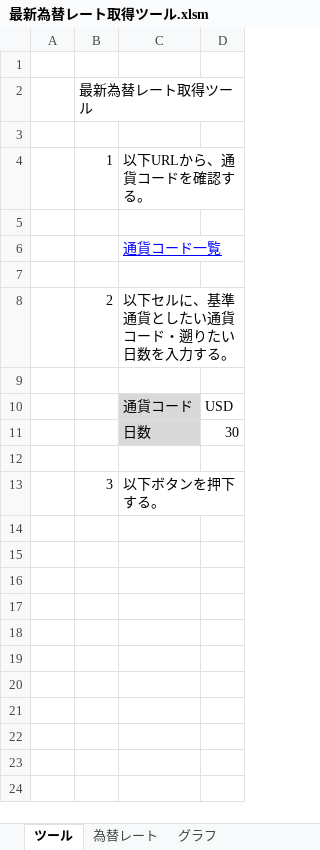
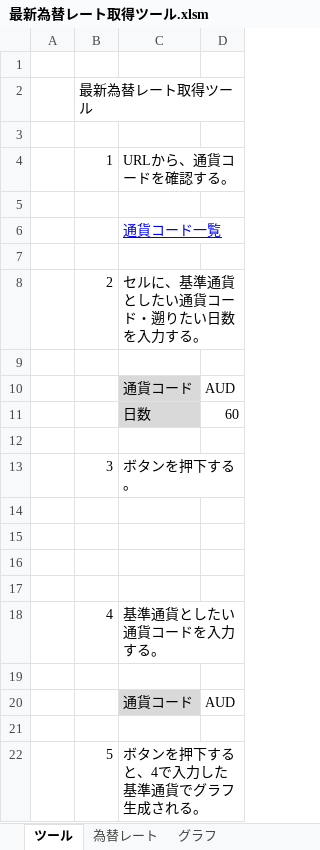
Before and after one commit to qack-dev/vba-forex-tracker, an Excel workbook: 最新為替レート取得ツール.xlsm, sheet ツール, drawn as a sheet; values as stored, in another font and other column widths than the file's, no borders; the diff names each change by its address in the sheet, - before the commit and + after, or states it on an @@ line.

Commit message:
グラフ生成ボタン実装

```diff
--- a/最新為替レート取得ツール.xlsm (sheet ツール)
+++ b/最新為替レート取得ツール.xlsm (sheet ツール)
-C4: 以下URLから、通貨コードを確認する。
+C4: URLから、通貨コードを確認する。
-C8: 以下セルに、基準通貨としたい通貨コード・遡りたい日数を入力する。
+C8: セルに、基準通貨としたい通貨コード・遡りたい日数を入力する。
-D10: USD
+D10: AUD
-D11: 30
+D11: 60
-C13: 以下ボタンを押下する。
+C13: ボタンを押下する。
+row 14: (empty)
+row 15: (empty)
+row 16: (empty)
+row 17: (empty)
+row 18:  | 4 | 基準通貨としたい通貨コードを入力する。
+row 19: (empty)
+row 20:  |  | 通貨コード | AUD
+row 21: (empty)
+row 22:  | 5 | ボタンを押下すると、4で入力した基準通貨でグラフ生成される。
```
Also changed, not shown: charts or pictures.
